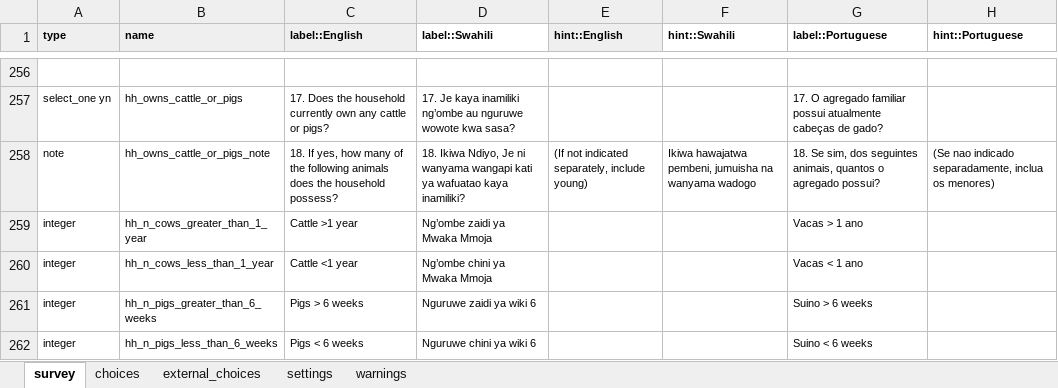
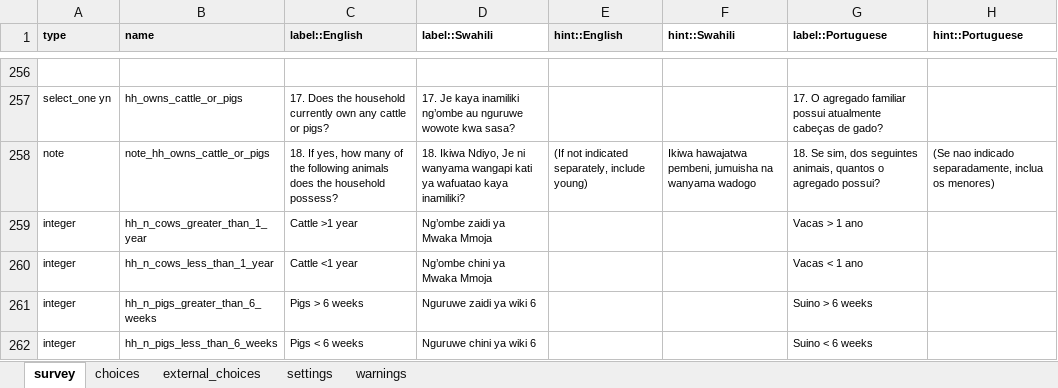
Before and after one commit to linl33/bohemia, an Excel workbook: forms/minicensus/minicensus.xlsx, sheet survey, drawn as a sheet; only a part is shown, gaps mark what is left out; values as stored, in another font and other column widths than the file's, no borders; charts and pictures and conditional formats not drawn; the diff names each change by its address in the sheet, - before the commit and + after, or states it on an @@ line.

```diff
--- a/forms/minicensus/minicensus.xlsx (sheet survey)
+++ b/forms/minicensus/minicensus.xlsx (sheet survey)
-B258 (name): hh_owns_cattle_or_pigs_note
+B258 (name): note_hh_owns_cattle_or_pigs
```
Also changed, not shown: sheet settings, 1 other file.
